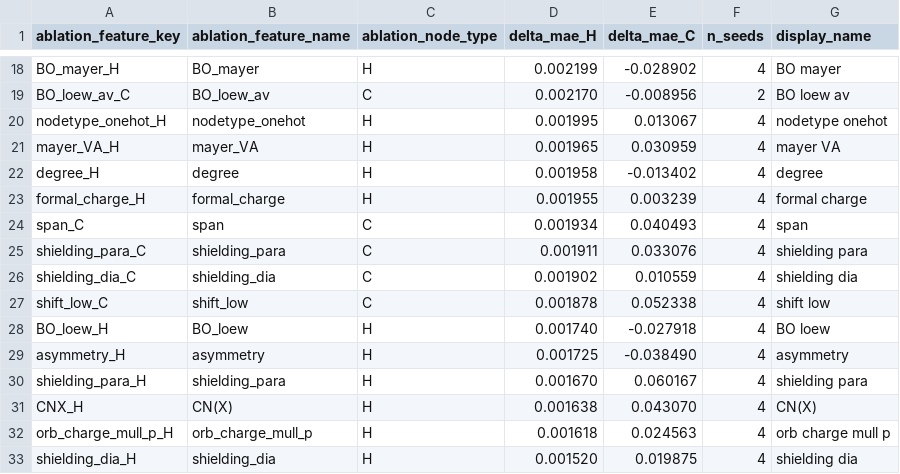
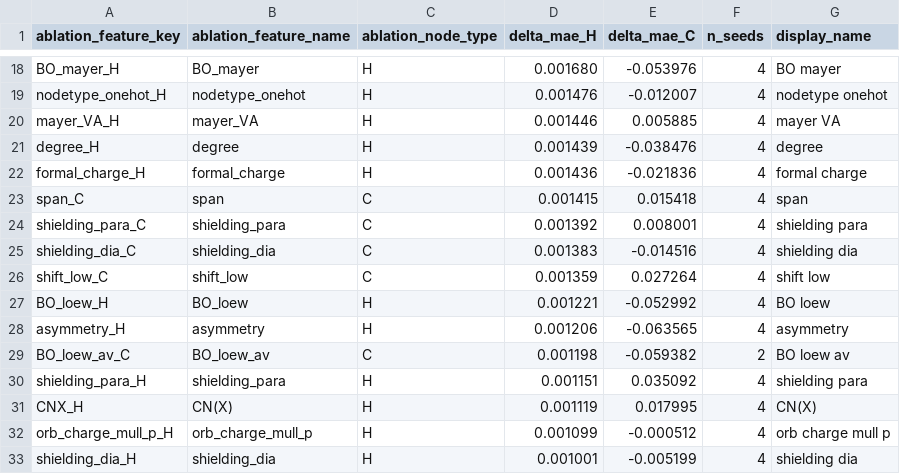
Before and after one commit to DanielBautz/gnn4nmr, a CSV file: results/groundtruth/feature_importance_summary.csv, drawn as a sheet; only a part is shown, gaps mark what is left out; removed rows and columns are numbered as before the commit, all else as after; the diff covers the shown part only; the diff names each change by its address in the sheet, - before the commit and + after, or states it on an @@ line.

```diff
--- a/results/groundtruth/feature_importance_summary.csv
+++ b/results/groundtruth/feature_importance_summary.csv
-D18 (delta_mae_H): 0.002199
+D18 (delta_mae_H): 0.001680
-E18 (delta_mae_C): -0.028902
+E18 (delta_mae_C): -0.053976
-row 19: BO_loew_av_C | BO_loew_av | C | 0.002170 | -0.008956 | 2 | BO loew av
-D19 (delta_mae_H): 0.001995
+D19 (delta_mae_H): 0.001476
-E19 (delta_mae_C): 0.013067
+E19 (delta_mae_C): -0.012007
-D20 (delta_mae_H): 0.001965
+D20 (delta_mae_H): 0.001446
-E20 (delta_mae_C): 0.030959
+E20 (delta_mae_C): 0.005885
-D21 (delta_mae_H): 0.001958
+D21 (delta_mae_H): 0.001439
-E21 (delta_mae_C): -0.013402
+E21 (delta_mae_C): -0.038476
-D22 (delta_mae_H): 0.001955
+D22 (delta_mae_H): 0.001436
-E22 (delta_mae_C): 0.003239
+E22 (delta_mae_C): -0.021836
-D23 (delta_mae_H): 0.001934
+D23 (delta_mae_H): 0.001415
-E23 (delta_mae_C): 0.040493
+E23 (delta_mae_C): 0.015418
-D24 (delta_mae_H): 0.001911
+D24 (delta_mae_H): 0.001392
-E24 (delta_mae_C): 0.033076
+E24 (delta_mae_C): 0.008001
-D25 (delta_mae_H): 0.001902
+D25 (delta_mae_H): 0.001383
-E25 (delta_mae_C): 0.010559
+E25 (delta_mae_C): -0.014516
-D26 (delta_mae_H): 0.001878
+D26 (delta_mae_H): 0.001359
-E26 (delta_mae_C): 0.052338
+E26 (delta_mae_C): 0.027264
-D27 (delta_mae_H): 0.001740
+D27 (delta_mae_H): 0.001221
-E27 (delta_mae_C): -0.027918
+E27 (delta_mae_C): -0.052992
-D28 (delta_mae_H): 0.001725
+D28 (delta_mae_H): 0.001206
-E28 (delta_mae_C): -0.038490
+E28 (delta_mae_C): -0.063565
+row 29: BO_loew_av_C | BO_loew_av | C | 0.001198 | -0.059382 | 2 | BO loew av
-D30 (delta_mae_H): 0.001670
+D30 (delta_mae_H): 0.001151
-E30 (delta_mae_C): 0.060167
+E30 (delta_mae_C): 0.035092
-D31 (delta_mae_H): 0.001638
+D31 (delta_mae_H): 0.001119
-E31 (delta_mae_C): 0.043070
+E31 (delta_mae_C): 0.017995
-D32 (delta_mae_H): 0.001618
+D32 (delta_mae_H): 0.001099
-E32 (delta_mae_C): 0.024563
+E32 (delta_mae_C): -0.000512
-D33 (delta_mae_H): 0.001520
+D33 (delta_mae_H): 0.001001
-E33 (delta_mae_C): 0.019875
+E33 (delta_mae_C): -0.005199
```
Also changed, not shown: 9 added rows, 5 removed rows and 54 edited cells elsewhere in this file, 12 other files.
